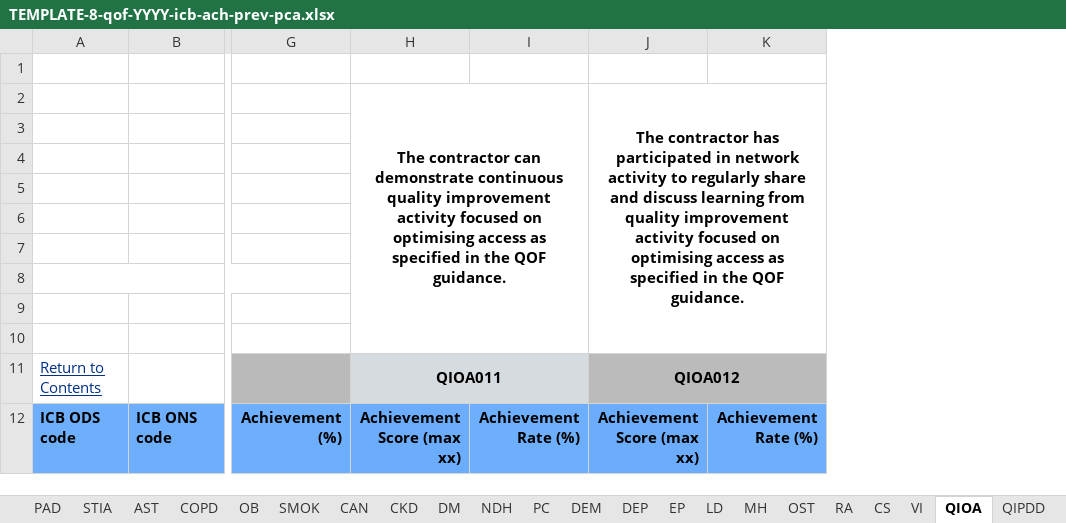
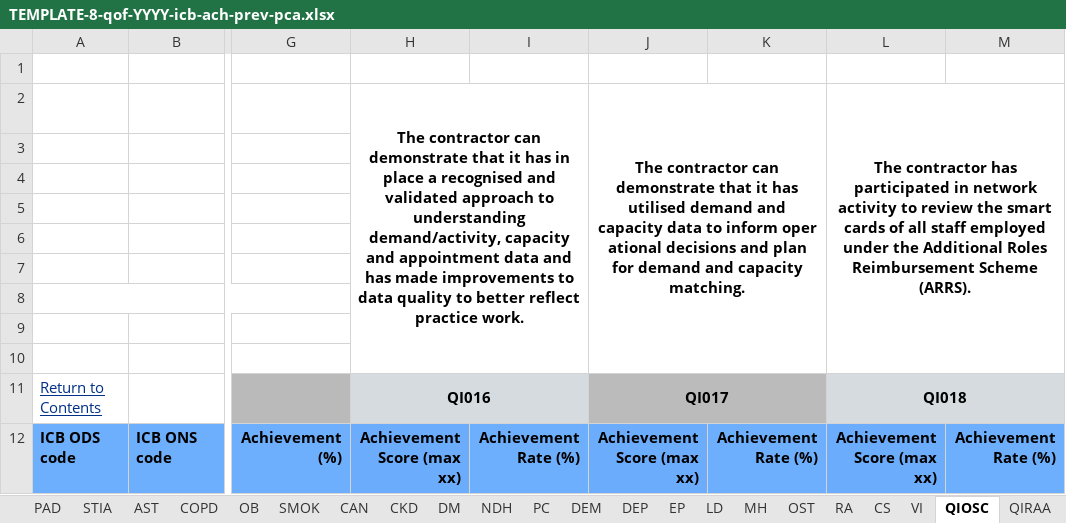
Before and after one commit to NHSDigital/QOF, an Excel workbook: public_metadata/TEMPLATE-8-qof-YYYY-icb-ach-prev-pca.xlsx, sheet QIOSC, drawn as a sheet; only a part is shown, gaps mark what is left out; values as stored, in another font and other column widths than the file's, no borders; charts and pictures not drawn; removed rows and columns are numbered as before the commit, all else as after; rows hold the shown columns only; the diff names each change by its address in the sheet, - before the commit and + after, or states it on an @@ line.

```diff
--- a/public_metadata/TEMPLATE-8-qof-YYYY-icb-ach-prev-pca.xlsx (sheet QIOSC)
+++ b/public_metadata/TEMPLATE-8-qof-YYYY-icb-ach-prev-pca.xlsx (sheet QIOSC)
-sheet tab: QIOA
+sheet tab: QIOSC
-sheet tab: QIPDD
+sheet tab: QIRAA
+column L, rows 11-12: QI018 | Achievement Score (max xx)
+column M, row 12: Achievement Rate (%)
-row 2:  |  |  | The contractor can demonstrate continuous quality improvement activity focused on optimising access as specified in the QOF guidance. |  | The contractor has participated in network activity to regularly share and discuss learning from quality improvement activity focused on optimising access as specified in the QOF guidance.
+row 2:  |  |  | The contractor can demonstrate that it has in place a recognised and validated approach to understanding demand/activity, capacity and appointment data and has made improvements to data quality to better reflect practice work. |  | The contractor can demonstrate that it has utilised demand and capacity data to inform oper ational decisions and plan for demand and capacity matching. |  | The contractor has participated in network activity to review the smart cards of all staff employed under the Additional Roles Reimbursement Scheme (ARRS).
-H11: QIOA011
+H11: QI016
-J11: QIOA012
+J11: QI017
```
Also changed, not shown: sheet DEP, sheet RA, sheet MH, sheet NDH, sheet DM, sheet QIRAA, 22 more sheets, other sheet tabs, formulas that keep their value, charts or pictures, public_metadata/TEMPLATE-16-qof-YYYY-prac-ach-prev-pca-fer-obs-gyn.xlsx, public_metadata/TEMPLATE-6-qof-YYYY-nat-reg-ach-prev-pca.xlsx, 24 other files.
